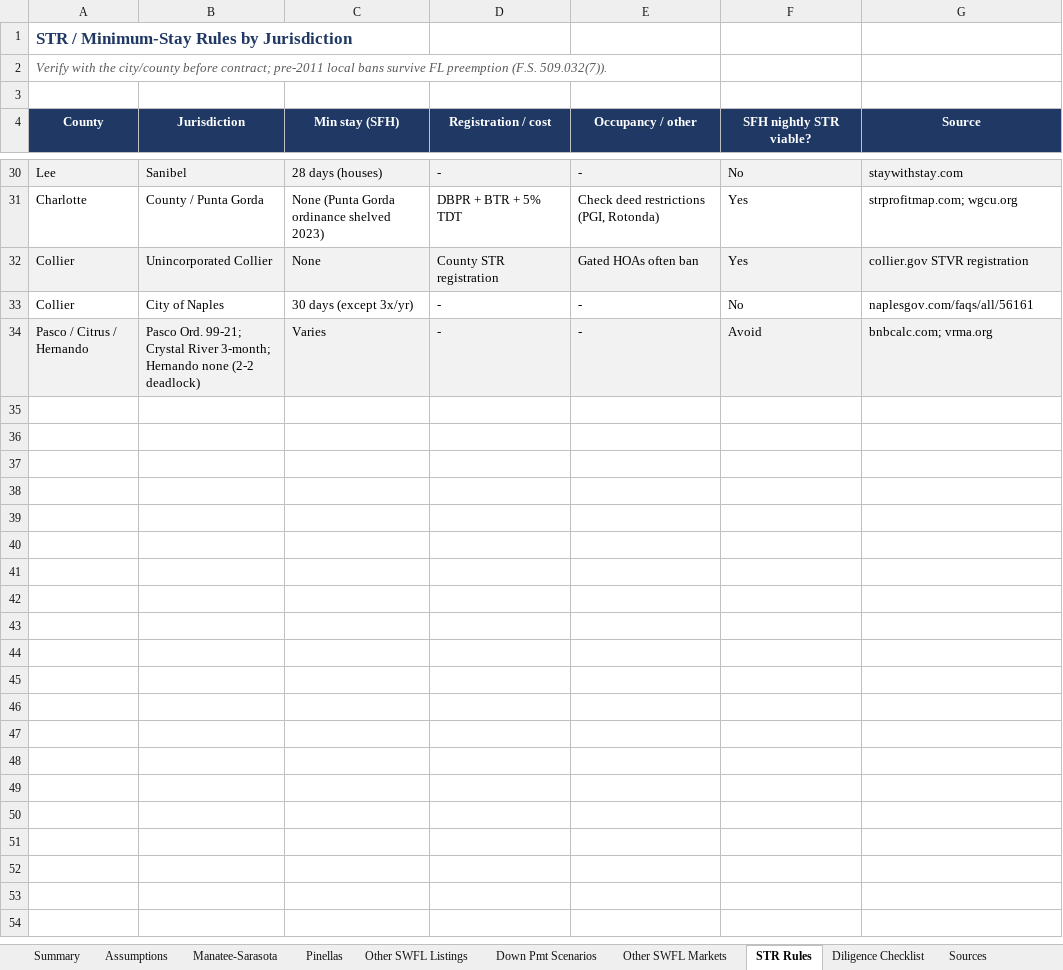
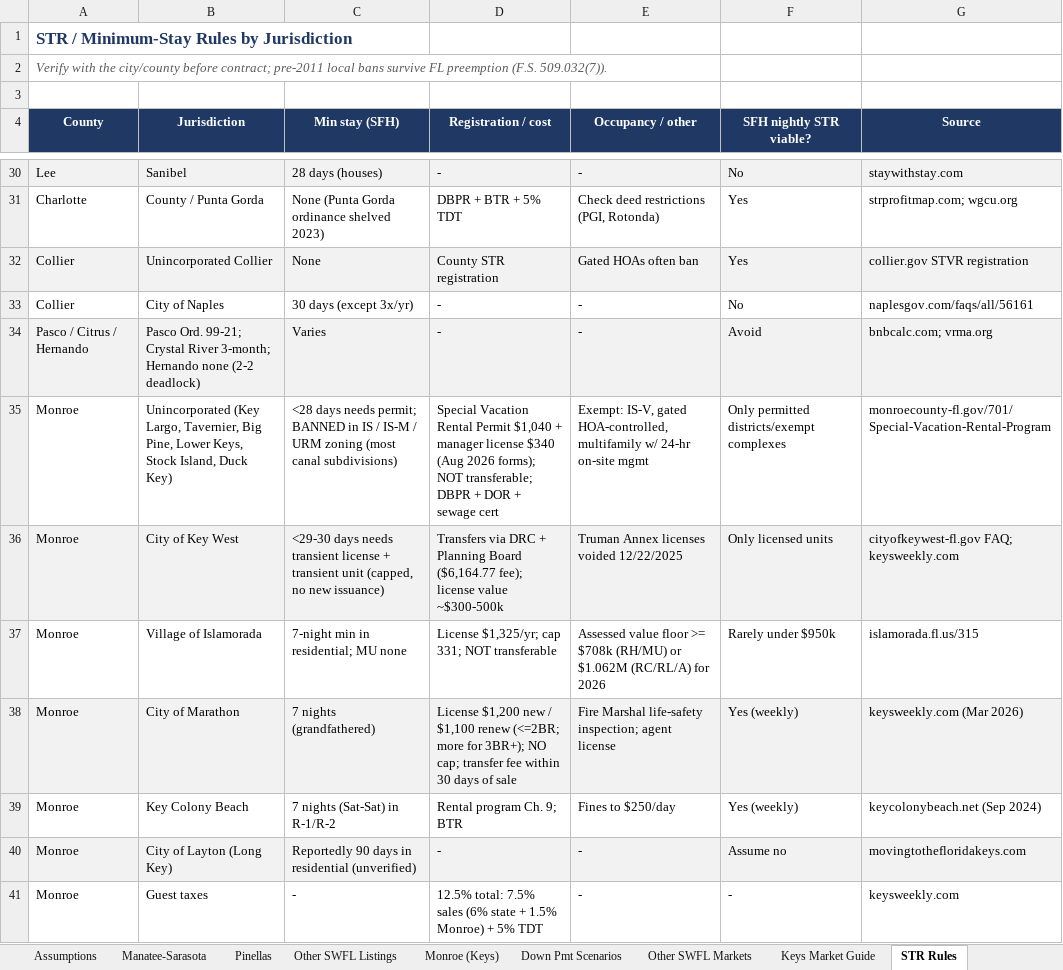
Before and after one commit to themortgagedock-max/Dispatch, an Excel workbook: str-deal-search/STR_DSCR_Analysis.xlsx, sheet STR Rules, drawn as a sheet; only a part is shown, gaps mark what is left out; values as stored, in another font and other column widths than the file's, no borders; the diff names each change by its address in the sheet, - before the commit and + after, or states it on an @@ line.

```diff
--- a/str-deal-search/STR_DSCR_Analysis.xlsx (sheet STR Rules)
+++ b/str-deal-search/STR_DSCR_Analysis.xlsx (sheet STR Rules)
+sheet tab: Monroe (Keys)
+sheet tab: Keys Market Guide
+row 35: Monroe | Unincorporated (Key Largo, Tavernier, Big Pine, Lower Keys, Stock Island, Duck Key) | <28 days needs permit; BANNED in IS / IS-M / URM zoning (most canal subdivisions) | Special Vacation Rental Permit $1,040 + manager license $340 (Aug 2026 forms); NOT transferable; DBPR + DOR + sewage cert | Exempt: IS-V, gated HOA-controlled, multifamily w/ 24-hr on-site mgmt | Only permitted districts/exempt complexes | monroecounty-fl.gov/701/Special-Vacation-Rental-Program
+row 36: Monroe | City of Key West | <29-30 days needs transient license + transient unit (capped, no new issuance) | Transfers via DRC + Planning Board ($6,164.77 fee); license value ~$300-500k | Truman Annex licenses voided 12/22/2025 | Only licensed units | cityofkeywest-fl.gov FAQ; keysweekly.com
+row 37: Monroe | Village of Islamorada | 7-night min in residential; MU none | License $1,325/yr; cap 331; NOT transferable | Assessed value floor >= $708k (RH/MU) or $1.062M (RC/RL/A) for 2026 | Rarely under $950k | islamorada.fl.us/315
+row 38: Monroe | City of Marathon | 7 nights (grandfathered) | License $1,200 new / $1,100 renew (<=2BR; more for 3BR+); NO cap; transfer fee within 30 days of sale | Fire Marshal life-safety inspection; agent license | Yes (weekly) | keysweekly.com (Mar 2026)
+row 39: Monroe | Key Colony Beach | 7 nights (Sat-Sat) in R-1/R-2 | Rental program Ch. 9; BTR | Fines to $250/day | Yes (weekly) | keycolonybeach.net (Sep 2024)
+row 40: Monroe | City of Layton (Long Key) | Reportedly 90 days in residential (unverified) | - | - | Assume no | movingtothefloridakeys.com
+row 41: Monroe | Guest taxes | - | 12.5% total: 7.5% sales (6% state + 1.5% Monroe) + 5% TDT | - | - | keysweekly.com
```
Also changed, not shown: sheet Down Pmt Scenarios, sheet Sources, sheet Summary, sheet Assumptions, formulas that keep their value, 2 other files.
